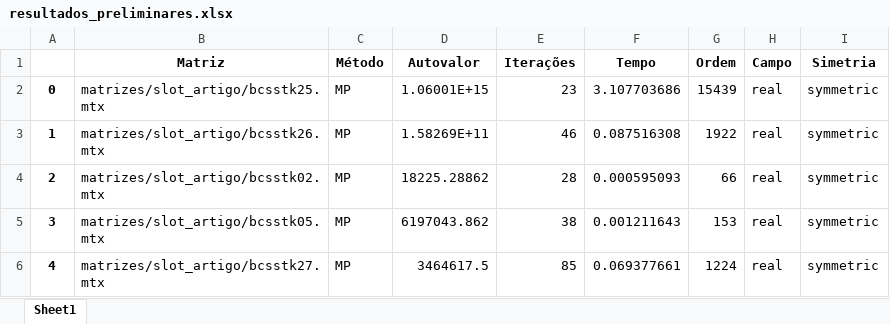
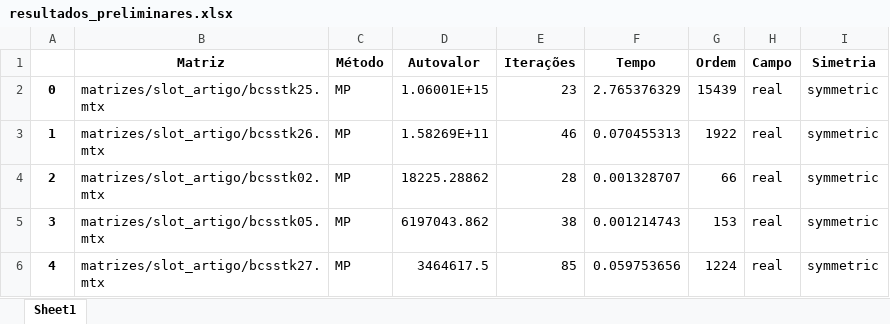
Before and after one commit to Joaof14/Mpot, an Excel workbook: resultados/resultados_preliminares.xlsx, sheet Sheet1, drawn as a sheet; values as stored, in another font and other column widths than the file's, no borders; the diff names each change by its address in the sheet, - before the commit and + after, or states it on an @@ line.

```diff
--- a/resultados/resultados_preliminares.xlsx (sheet Sheet1)
+++ b/resultados/resultados_preliminares.xlsx (sheet Sheet1)
-F2 (Tempo): 3.107703686
+F2 (Tempo): 2.765376329
-F3 (Tempo): 0.087516308
+F3 (Tempo): 0.070455313
-F4 (Tempo): 0.000595093
+F4 (Tempo): 0.001328707
-F5 (Tempo): 0.001211643
+F5 (Tempo): 0.001214743
-F6 (Tempo): 0.069377661
+F6 (Tempo): 0.059753656
```
Also changed, not shown: resultados/comportamentoMMQ_preliminares.xlsx, 1 other file.
